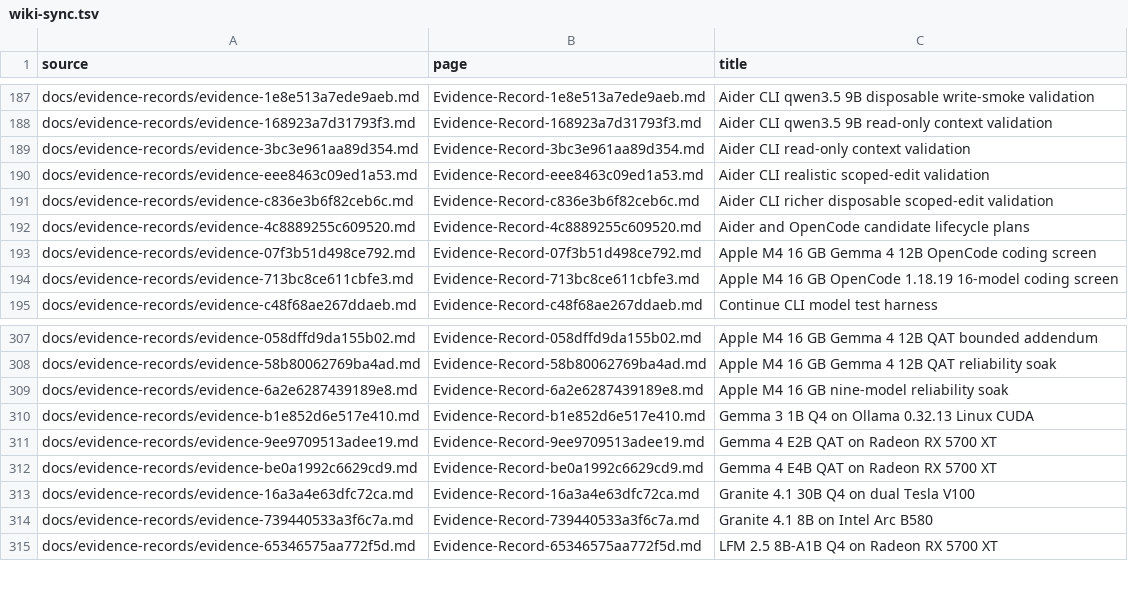
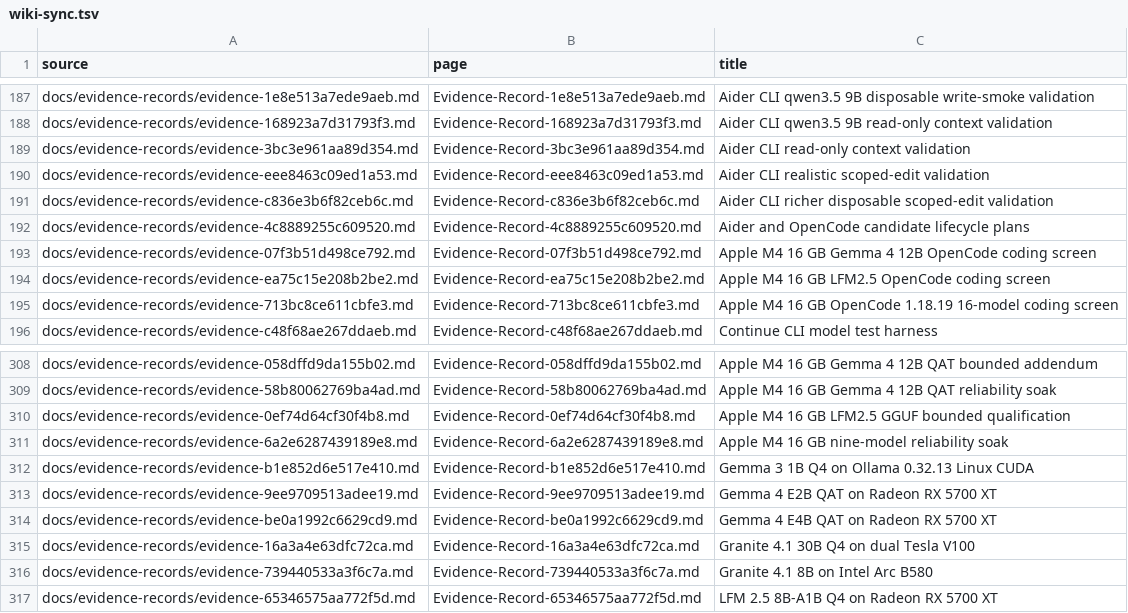
Before and after one commit to hysel/haven-42, a TSV file: config/wiki-sync.tsv, drawn as a sheet; only a part is shown, gaps mark what is left out.

```diff
--- a/config/wiki-sync.tsv
+++ b/config/wiki-sync.tsv
@@ -193,2 +193,3 @@ docs/evidence-records/evidence-4c8889255c609520.md	Evidence-Record-4c8889255c609
 docs/evidence-records/evidence-07f3b51d498ce792.md	Evidence-Record-07f3b51d498ce792.md	Apple M4 16 GB Gemma 4 12B OpenCode coding screen
+docs/evidence-records/evidence-ea75c15e208b2be2.md	Evidence-Record-ea75c15e208b2be2.md	Apple M4 16 GB LFM2.5 OpenCode coding screen
 docs/evidence-records/evidence-713bc8ce611cbfe3.md	Evidence-Record-713bc8ce611cbfe3.md	Apple M4 16 GB OpenCode 1.18.19 16-model coding screen
@@ -308,2 +309,3 @@ docs/evidence-records/evidence-058dffd9da155b02.md	Evidence-Record-058dffd9da155
 docs/evidence-records/evidence-58b80062769ba4ad.md	Evidence-Record-58b80062769ba4ad.md	Apple M4 16 GB Gemma 4 12B QAT reliability soak
+docs/evidence-records/evidence-0ef74d64cf30f4b8.md	Evidence-Record-0ef74d64cf30f4b8.md	Apple M4 16 GB LFM2.5 GGUF bounded qualification
 docs/evidence-records/evidence-6a2e6287439189e8.md	Evidence-Record-6a2e6287439189e8.md	Apple M4 16 GB nine-model reliability soak
```
Also changed, not shown: config/evidence-catalog.tsv, 27 other files.
